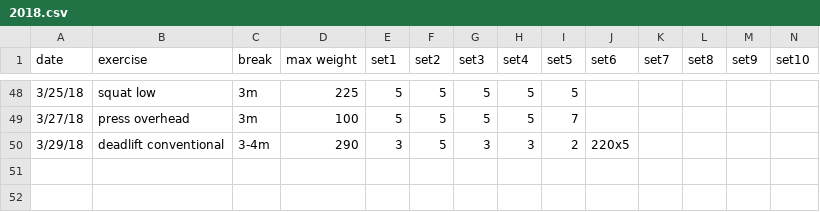
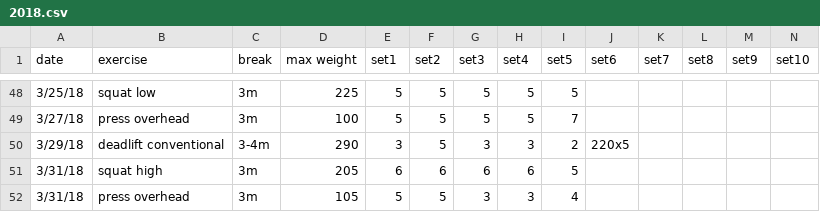
Before and after one commit to solenoid/exercise, a CSV file: 2018.csv, drawn as a sheet; only a part is shown, gaps mark what is left out; the diff names each change by its address in the sheet, - before the commit and + after, or states it on an @@ line.

Commit message:
more volume

```diff
--- a/2018.csv
+++ b/2018.csv
+row 51: 3/31/18 | squat high | 3m | 205 | 6 | 6 | 6 | 6 | 5
+row 52: 3/31/18 | press overhead | 3m | 105 | 5 | 5 | 3 | 3 | 4
```
